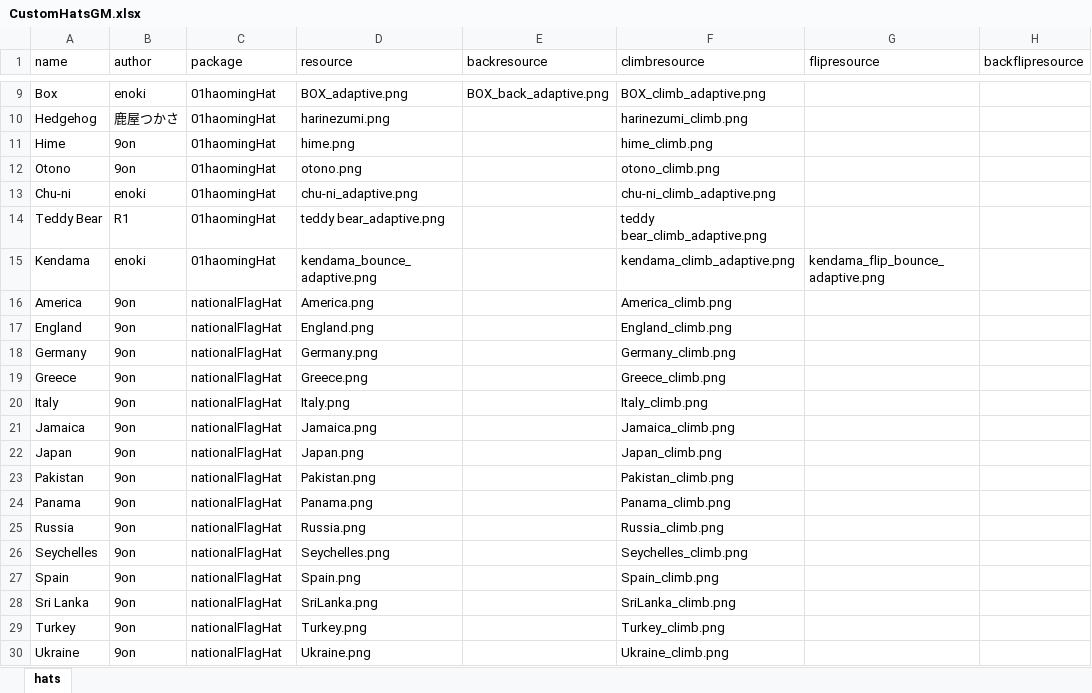
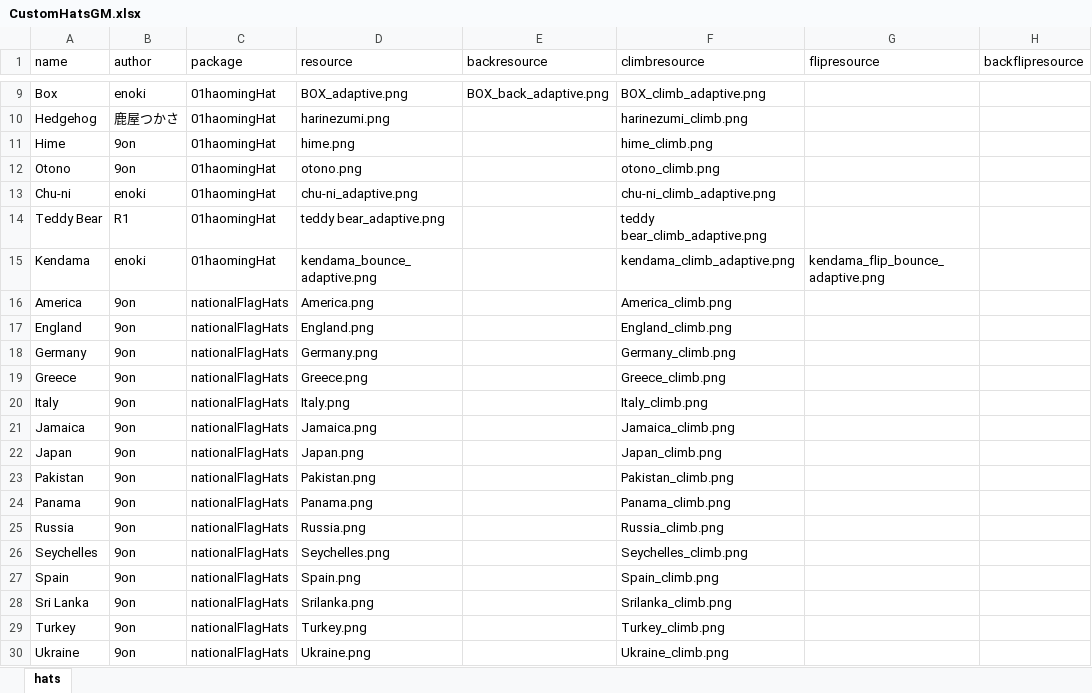
Before and after one commit to haoming37/TheOtherHats-GM-Haoming, an Excel workbook: CustomHatsGM.xlsx, sheet hats, drawn as a sheet; only a part is shown, gaps mark what is left out; values as stored, in another font and other column widths than the file's, no borders; the diff names each change by its address in the sheet, - before the commit and + after, or states it on an @@ line.

Commit message:
add Natinal Flags Hats

```diff
--- a/CustomHatsGM.xlsx (sheet hats)
+++ b/CustomHatsGM.xlsx (sheet hats)
-C16:C30 (package): nationalFlagHat
+C16:C30 (package): nationalFlagHats
-D28 (resource): SriLanka.png
+D28 (resource): Srilanka.png
-F28 (climbresource): SriLanka_climb.png
+F28 (climbresource): Srilanka_climb.png
```
Also changed, not shown: 2 other files.
